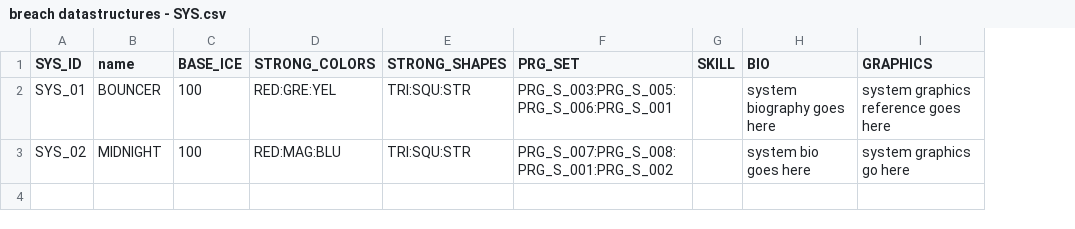
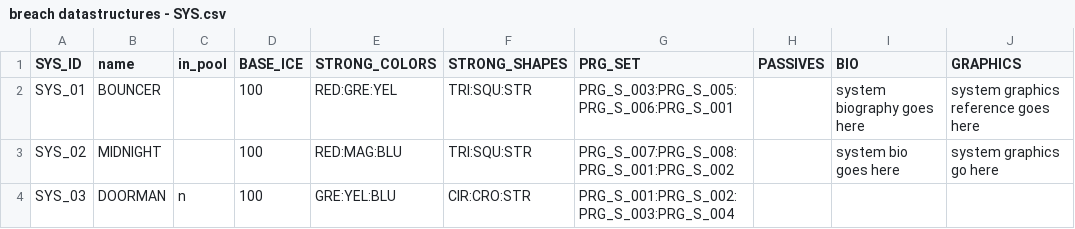
Before and after one commit to acpirate/breach, a CSV file: data/breach datastructures - SYS.csv, drawn as a sheet; removed rows and columns are numbered as before the commit, all else as after; the diff names each change by its address in the sheet, - before the commit and + after, or states it on an @@ line.

```diff
--- a/data/breach datastructures - SYS.csv
+++ b/data/breach datastructures - SYS.csv
+column C (in_pool), empty
-column G (SKILL), empty
+column H (PASSIVES), empty
+row 4: SYS_03 | DOORMAN | n | 100 | GRE:YEL:BLU | CIR:CRO:STR | PRG_S_001:PRG_S_002:PRG_S_003:PRG_S_004
```
Also changed, not shown: data/breach datastructures - FNC.csv, data/breach datastructures - HAK.csv, 36 other files.
